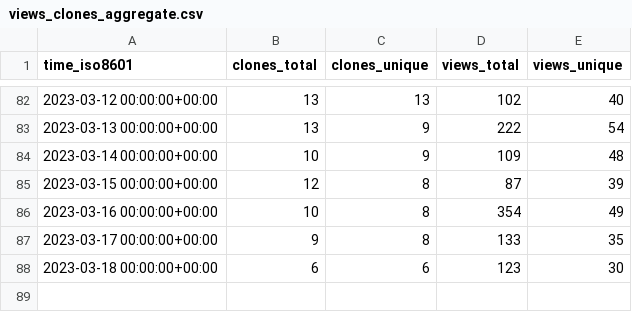
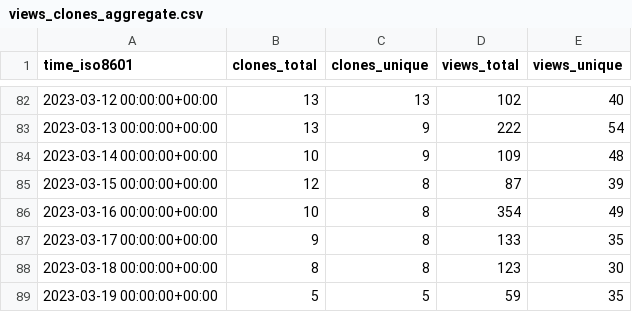
Before and after one commit to GameDeveloperS001/ECS-Megacity-Sample, a CSV file: Unity-Technologies/Megacity-Sample/ghrs-data/views_clones_aggregate.csv, drawn as a sheet; only a part is shown, gaps mark what is left out.

```diff
--- a/Unity-Technologies/Megacity-Sample/ghrs-data/views_clones_aggregate.csv
+++ b/Unity-Technologies/Megacity-Sample/ghrs-data/views_clones_aggregate.csv
@@ -87,2 +87,3 @@ time_iso8601,clones_total,clones_unique,views_total,views_unique
 2023-03-17 00:00:00+00:00,9,8,133,35
-2023-03-18 00:00:00+00:00,6,6,123,30
+2023-03-18 00:00:00+00:00,8,8,123,30
+2023-03-19 00:00:00+00:00,5,5,59,35
```
Also changed, not shown: 1 other file.
